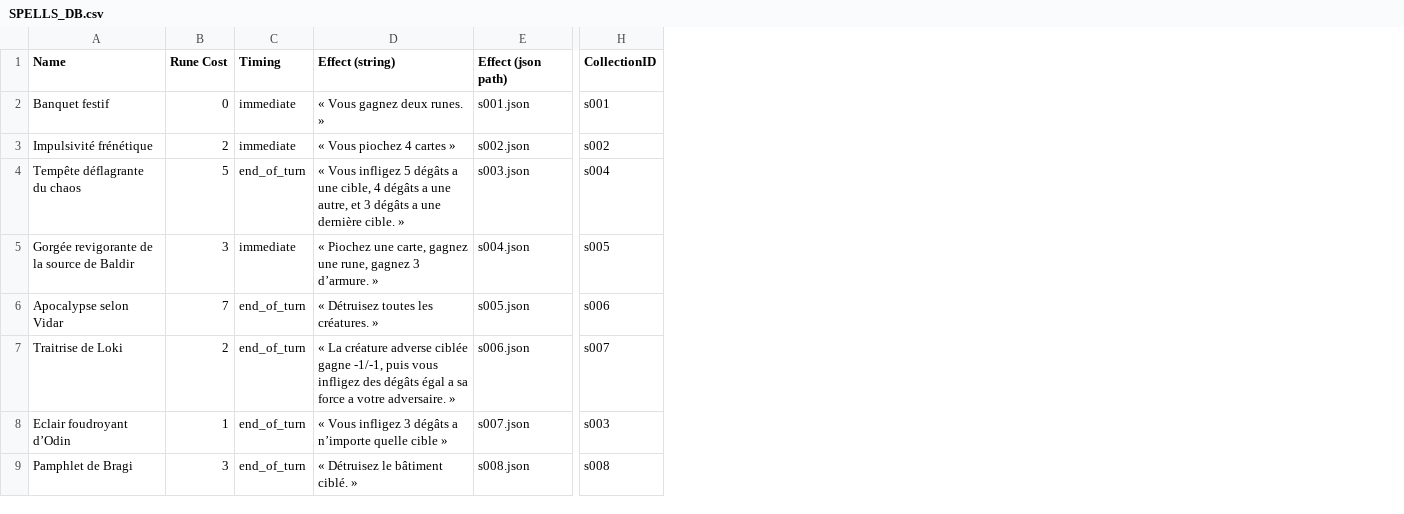
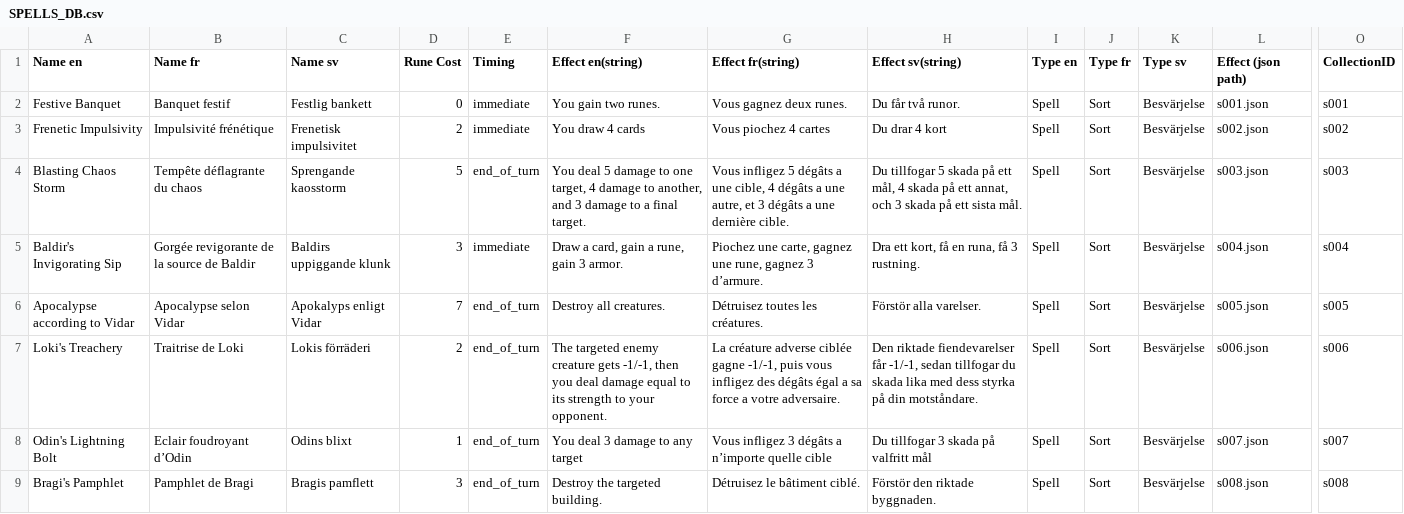
Before and after one commit to FT-OTTA/Transcendence42, a CSV file: nodejs/databases/spells/SPELLS_DB.csv, drawn as a sheet; only a part is shown, gaps mark what is left out; removed rows and columns are numbered as before the commit, all else as after; the diff names each change by its address in the sheet, - before the commit and + after, or states it on an @@ line.

```diff
--- a/nodejs/databases/spells/SPELLS_DB.csv
+++ b/nodejs/databases/spells/SPELLS_DB.csv
+column A (Name en), rows 2-9: Festive Banquet | Frenetic Impulsivity | Blasting Chaos Storm | Baldir's Invigorating Sip | Apocalypse according to Vidar | Loki's Treachery | Odin's Lightning Bolt | Bragi's Pamphlet
+column C (Name sv), rows 2-9: Festlig bankett | Frenetisk impulsivitet | Sprengande kaosstorm | Baldirs uppiggande klunk | Apokalyps enligt Vidar | Lokis förräderi | Odins blixt | Bragis pamflett
-column D (Effect (string)), rows 2-9: « Vous gagnez deux runes. » | « Vous piochez 4 cartes » | « Vous infligez 5 dégâts a une cible, 4 dégâts a une autre, et 3 dégâts a une dernière cible. » | « Piochez une carte, gagnez une rune, gagnez 3 d’armure. » | « Détruisez toutes les créatures. » | « La créature adverse ciblée gagne -1/-1, puis vous infligez des dégâts égal a sa force a votre adversaire. » | « Vous infligez 3 dégâts a n’importe quelle cible » | « Détruisez le bâtiment ciblé. »
+column F (Effect en(string)), rows 2-9: You gain two runes. | You draw 4 cards | You deal 5 damage to one target, 4 damage to another, and 3 damage to a final target. | Draw a card, gain a rune, gain 3 armor. | Destroy all creatures. | The targeted enemy creature gets -1/-1, then you deal damage equal to its strength to your opponent. | You deal 3 damage to any target | Destroy the targeted building.
+column G (Effect fr(string)), rows 2-9: Vous gagnez deux runes. | Vous piochez 4 cartes | Vous infligez 5 dégâts a une cible, 4 dégâts a une autre, et 3 dégâts a une dernière cible. | Piochez une carte, gagnez une rune, gagnez 3 d’armure. | Détruisez toutes les créatures. | La créature adverse ciblée gagne -1/-1, puis vous infligez des dégâts égal a sa force a votre adversaire. | Vous infligez 3 dégâts a n’importe quelle cible | Détruisez le bâtiment ciblé.
+column H (Effect sv(string)), rows 2-9: Du får två runor. | Du drar 4 kort | Du tillfogar 5 skada på ett mål, 4 skada på ett annat, och 3 skada på ett sista mål. | Dra ett kort, få en runa, få 3 rustning. | Förstör alla varelser. | Den riktade fiendevarelser får -1/-1, sedan tillfogar du skada lika med dess styrka på din motståndare. | Du tillfogar 3 skada på valfritt mål | Förstör den riktade byggnaden.
+column I (Type en), rows 2-9: all Spell
+column J (Type fr), rows 2-9: all Sort
+column K (Type sv), rows 2-9: all Besvärjelse
-B1: Name
+B1: Name fr
-O4 (CollectionID): s004
+O4 (CollectionID): s003
-O5 (CollectionID): s005
+O5 (CollectionID): s004
-O6 (CollectionID): s006
+O6 (CollectionID): s005
-O7 (CollectionID): s007
+O7 (CollectionID): s006
-O8 (CollectionID): s003
+O8 (CollectionID): s007
```
Also changed, not shown: nodejs/databases/buildings/BUILDINGS_DB.csv, nodejs/databases/creatures/CREATURE_DB.csv, 5 other files.
